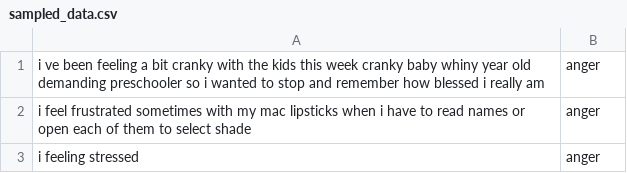
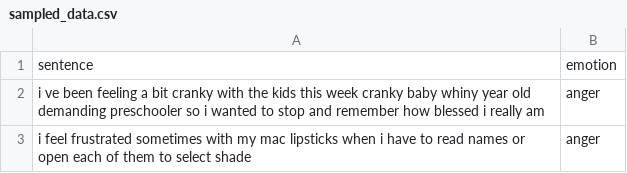
Before and after one commit to Ashwal200/sentiment-analysis, a CSV file: sampled_data.csv, drawn as a sheet; only a part is shown; the shorter side is filled out with more unchanged rows; the diff names each change by its address in the sheet, - before the commit and + after, or states it on an @@ line.

```diff
--- a/sampled_data.csv
+++ b/sampled_data.csv
+row 1: sentence | emotion
```
Also changed, not shown: 8 other files.
